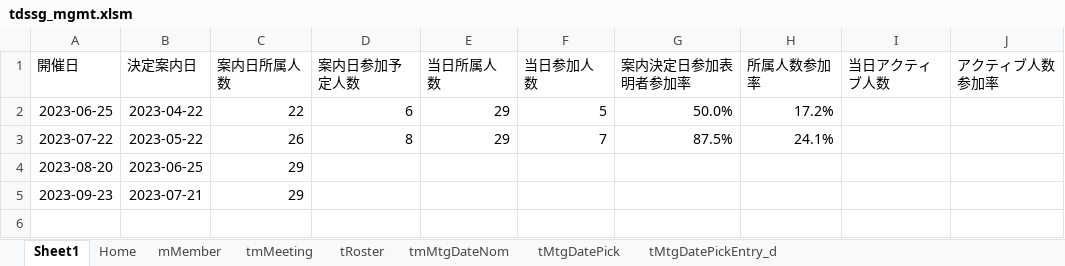
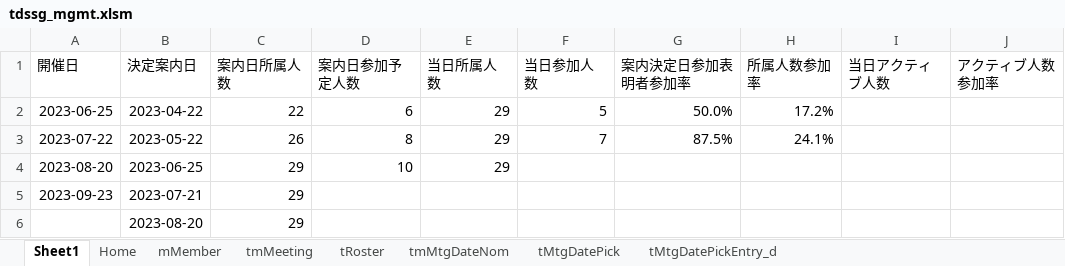
Before and after one commit to iwao-synapse/TDSSG_MGMT, an Excel workbook: system/tdssg_mgmt.xlsm, sheet Sheet1, drawn as a sheet; values as stored, in another font and other column widths than the file's, no borders; the diff names each change by its address in the sheet, - before the commit and + after, or states it on an @@ line.

```diff
--- a/system/tdssg_mgmt.xlsm (sheet Sheet1)
+++ b/system/tdssg_mgmt.xlsm (sheet Sheet1)
-D4 (案内日参加予定人数): (empty)
+D4 (案内日参加予定人数): 10
-E4 (当日所属人数): (empty)
+E4 (当日所属人数): 29
+row 6:  | 2023-08-20 | 29
```
Also changed, not shown: sheet tMtgDatePick, sheet tMtgDatePickEntry_d, sheet tRoster, 1 other file.
